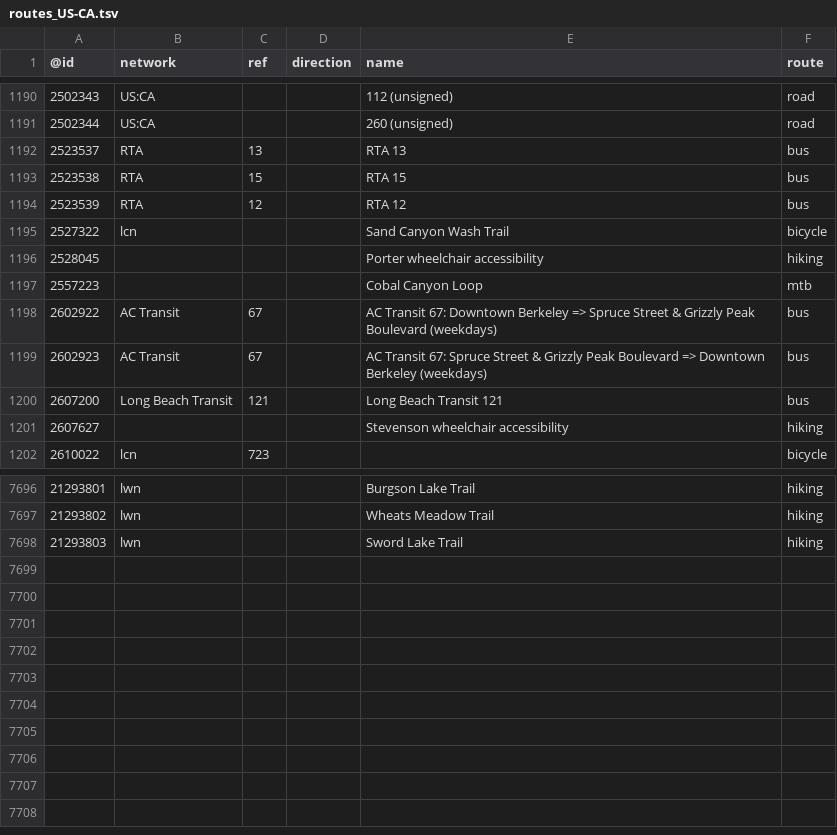
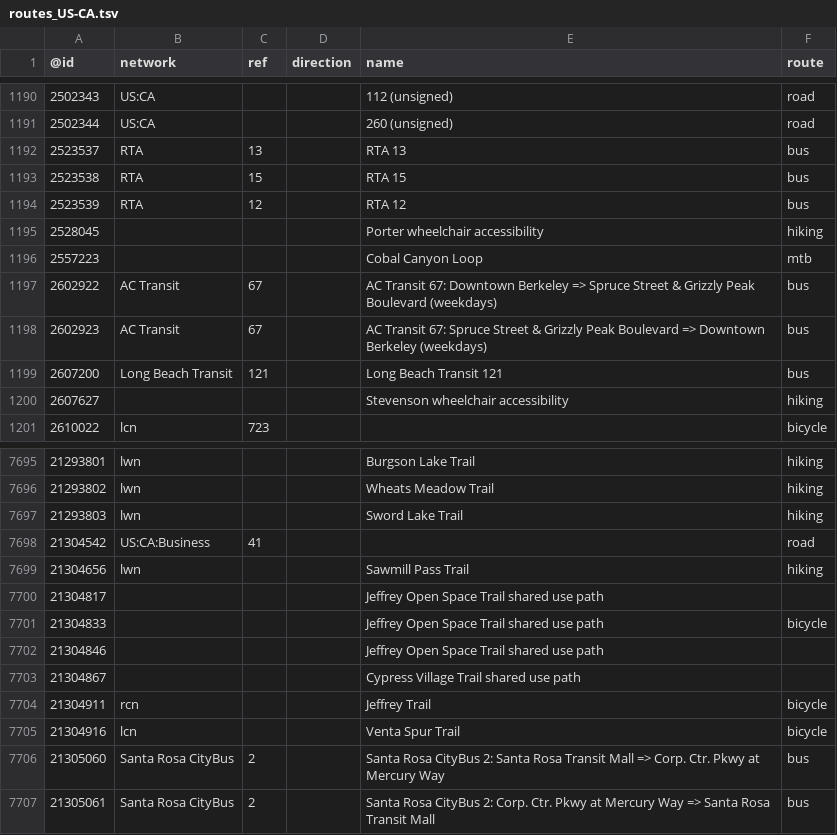
Before and after one commit to nickrsan/osm-us-route-relation-changes, a TSV file: tsv/routes_US-CA.tsv, drawn as a sheet; only a part is shown, gaps mark what is left out.

```diff
--- a/tsv/routes_US-CA.tsv
+++ b/tsv/routes_US-CA.tsv
@@ -1194,3 +1194,2 @@
 2523539	RTA	12		RTA 12	bus
-2527322	lcn			Sand Canyon Wash Trail	bicycle
 2528045				Porter wheelchair accessibility	hiking
@@ -7698 +7697,11 @@
 21293803	lwn			Sword Lake Trail	hiking
+21304542	US:CA:Business	41			road
+21304656	lwn			Sawmill Pass Trail	hiking
+21304817				Jeffrey Open Space Trail shared use path	
+21304833				Jeffrey Open Space Trail shared use path	bicycle
+21304846				Jeffrey Open Space Trail shared use path	
+21304867				Cypress Village Trail shared use path	
+21304911	rcn			Jeffrey Trail	bicycle
+21304916	lcn			Venta Spur Trail	bicycle
+21305060	Santa Rosa CityBus	2		Santa Rosa CityBus 2: Santa Rosa Transit Mall => Corp. Ctr. Pkwy at Mercury Way	bus
+21305061	Santa Rosa CityBus	2		Santa Rosa CityBus 2: Corp. Ctr. Pkwy at Mercury Way => Santa Rosa Transit Mall	bus
```
Also changed, not shown: tsv/routes_US-AL.tsv, tsv/routes_US-AZ.tsv, 3 other files.
